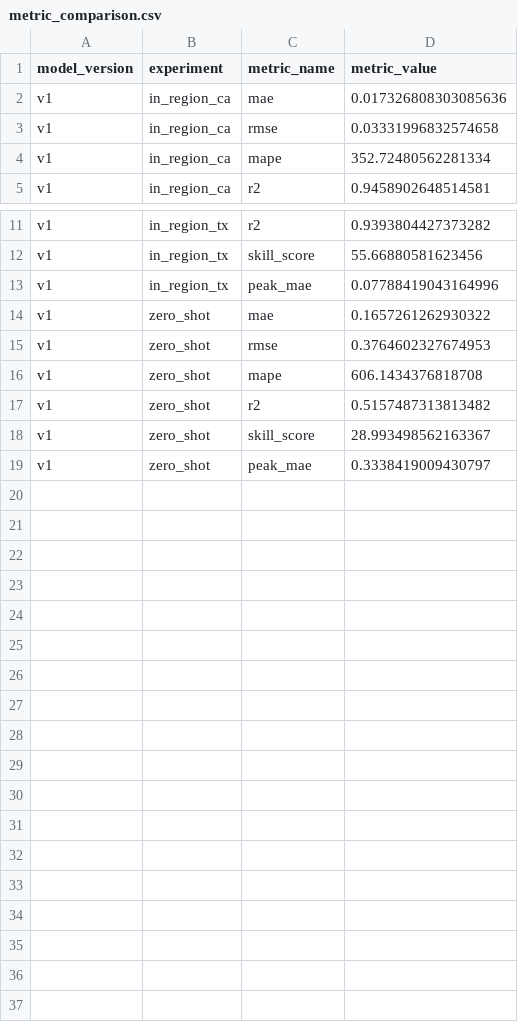
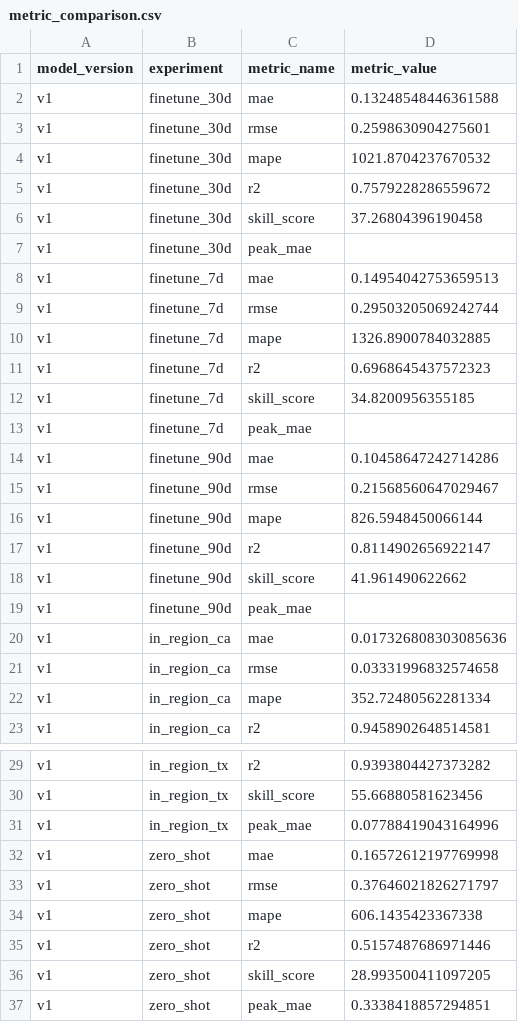
Before and after one commit to Chaim3ra/CS7180_final, a CSV file: results/plots/metric_comparison.csv, drawn as a sheet; only a part is shown, gaps mark what is left out.

Commit message:
Add M1 fine-tuning plots, CSVs, and full results

```diff
--- a/results/plots/metric_comparison.csv
+++ b/results/plots/metric_comparison.csv
@@ -1,2 +1,20 @@
 model_version,experiment,metric_name,metric_value
+v1,finetune_30d,mae,0.13248548446361588
+v1,finetune_30d,rmse,0.2598630904275601
+v1,finetune_30d,mape,1021.8704237670532
+v1,finetune_30d,r2,0.7579228286559672
+v1,finetune_30d,skill_score,37.26804396190458
+v1,finetune_30d,peak_mae,
+v1,finetune_7d,mae,0.14954042753659513
+v1,finetune_7d,rmse,0.29503205069242744
+v1,finetune_7d,mape,1326.8900784032885
+v1,finetune_7d,r2,0.6968645437572323
+v1,finetune_7d,skill_score,34.8200956355185
+v1,finetune_7d,peak_mae,
+v1,finetune_90d,mae,0.10458647242714286
+v1,finetune_90d,rmse,0.21568560647029467
+v1,finetune_90d,mape,826.5948450066144
+v1,finetune_90d,r2,0.8114902656922147
+v1,finetune_90d,skill_score,41.961490622662
+v1,finetune_90d,peak_mae,
 v1,in_region_ca,mae,0.017326808303085636
@@ -13,7 +31,7 @@ v1,in_region_tx,skill_score,55.66880581623456
 v1,in_region_tx,peak_mae,0.07788419043164996
-v1,zero_shot,mae,0.1657261262930322
-v1,zero_shot,rmse,0.3764602327674953
-v1,zero_shot,mape,606.1434376818708
-v1,zero_shot,r2,0.5157487313813482
-v1,zero_shot,skill_score,28.993498562163367
-v1,zero_shot,peak_mae,0.3338419009430797
+v1,zero_shot,mae,0.16572612197769998
+v1,zero_shot,rmse,0.37646021826271797
+v1,zero_shot,mape,606.1435423367338
+v1,zero_shot,r2,0.5157487686971446
+v1,zero_shot,skill_score,28.993500411097205
+v1,zero_shot,peak_mae,0.3338418857294851
```
Also changed, not shown: 7 other files.
